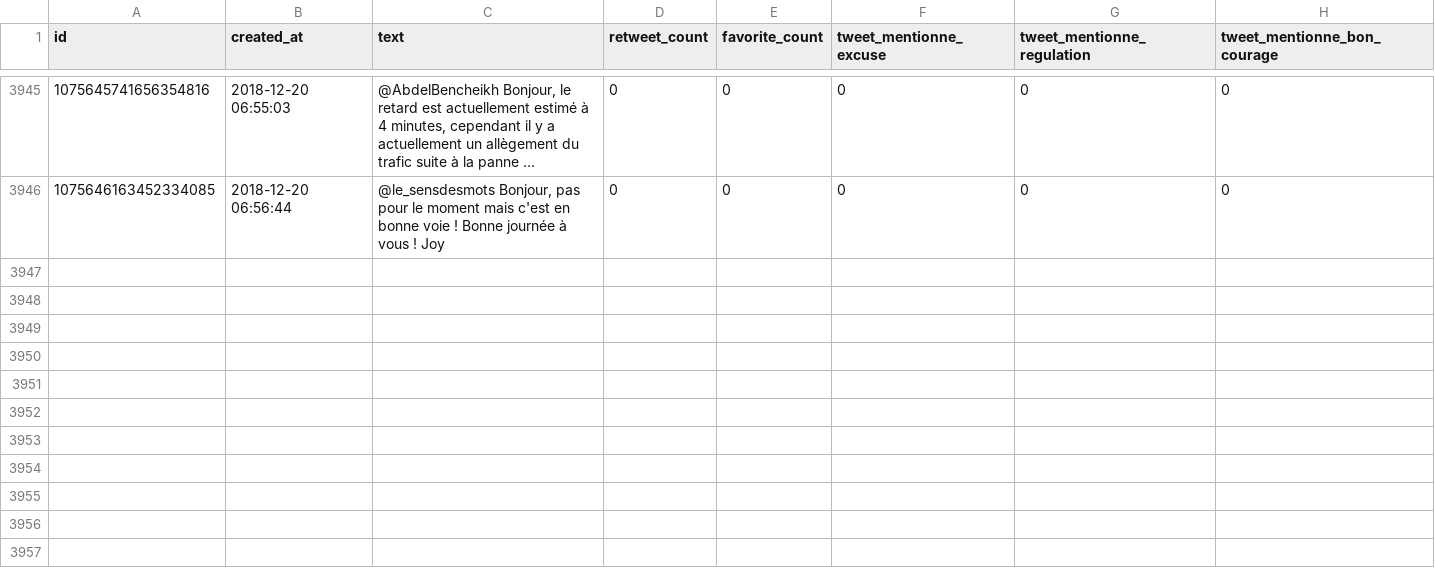
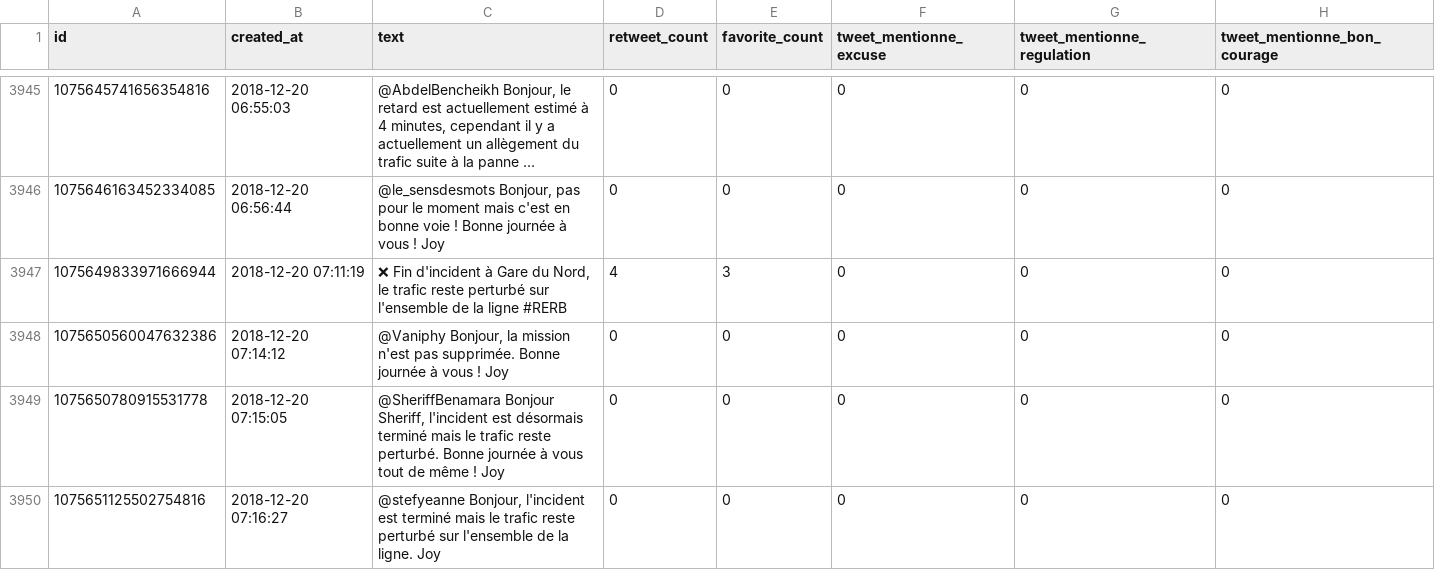
Before and after one commit to AntoineAugusti/tweets-rerb, a CSV file: tweets.csv, drawn as a sheet; only a part is shown, gaps mark what is left out; long unchanged cells end in …; the diff covers the shown part only; the diff names each change by its address in the sheet, - before the commit and + after, or states it on an @@ line.

Commit message:
New tweets at 2018-12-20T08:00:31Z [skip ci]

```diff
--- a/tweets.csv
+++ b/tweets.csv
+row 3947: 1075649833971666944 | 2018-12-20 07:11:19 | ❌ Fin d'incident à Gare du Nord, le trafic reste perturbé sur l'ensemble de la ligne #RERB | 4 | 3 | 0 | 0 | 0
+row 3948: 1075650560047632386 | 2018-12-20 07:14:12 | @Vaniphy Bonjour, la mission n'est pas supprimée. Bonne journée à vous ! Joy | 0 | 0 | 0 | 0 | 0
+row 3949: 1075650780915531778 | 2018-12-20 07:15:05 | @SheriffBenamara Bonjour Sheriff, l'incident est désormais terminé mais le trafic reste perturbé. Bonne journée à vous tout de même ! Joy | 0 | 0 | 0 | 0 | 0
+row 3950: 1075651125502754816 | 2018-12-20 07:16:27 | @stefyeanne Bonjour, l'incident est terminé mais le trafic reste perturbé sur l'ensemble de la ligne. Joy | 0 | 0 | 0 | 0 | 0
```
Also changed, not shown: 4 added rows, 2 moved rows and 4 edited cells elsewhere in this file.
